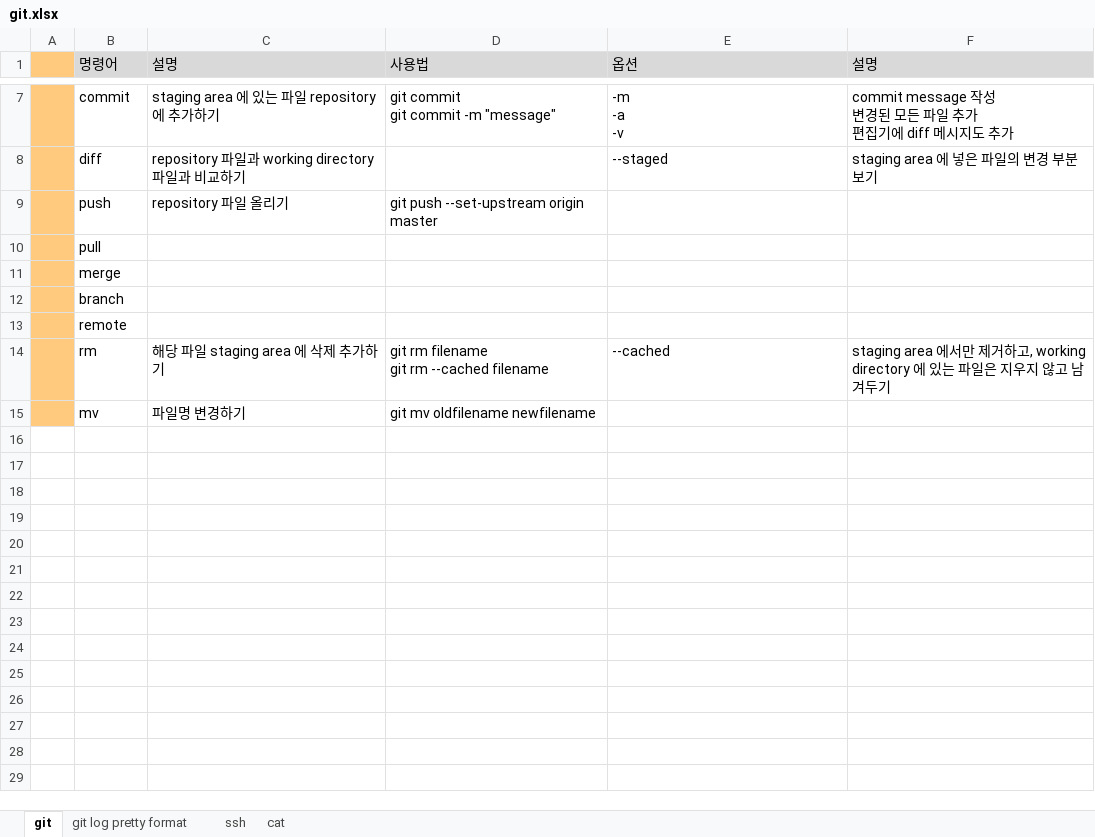
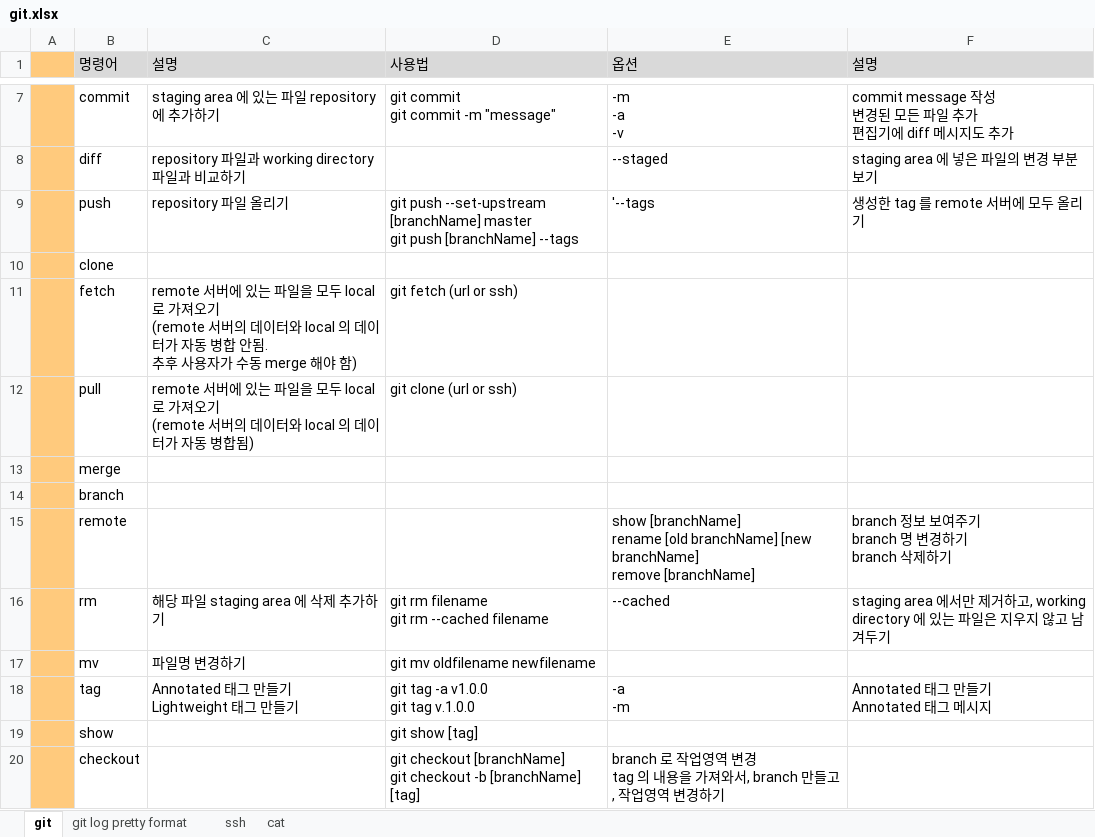
Before and after one commit to crazystorm83/grid, an Excel workbook: doc/git.xlsx, sheet git, drawn as a sheet; only a part is shown, gaps mark what is left out; values as stored, in another font and other column widths than the file's, no borders; addresses are those after the commit; ↵ is a line break in a cell; the diff names each change by its address in the sheet, - before the commit and + after, or states it on an @@ line.

```diff
--- a/doc/git.xlsx (sheet git)
+++ b/doc/git.xlsx (sheet git)
-D9 (사용법): …push --set-upstream origin master
+D9 (사용법): …push --set-upstream [branchName] master ↵ git push [branchName] --tags
-E9 (옵션): (empty)
+E9 (옵션): '--tags
-F9 (설명): (empty)
+F9 (설명): 생성한 tag 를 remote 서버에 모두 올리기
+row 10:  | clone
+row 11:  | fetch | remote 서버에 있는 파일을 모두 local 로 가져오기 ↵ (remote 서버의 데이터와 local 의 데이터가 자동 병합 안됨. ↵ 추후 사용자가 수동 merge 해야 함) | git fetch (url or ssh)
-C12 (설명): (empty)
+C12 (설명): remote 서버에 있는 파일을 모두 local 로 가져오기 ↵ (remote 서버의 데이터와 local 의 데이터가 자동 병합됨)
-D12 (사용법): (empty)
+D12 (사용법): git clone (url or ssh)
-E15 (옵션): (empty)
+E15 (옵션): show [branchName] ↵ rename [old branchName] [new branchName] ↵ remove [branchName]
-F15 (설명): (empty)
+F15 (설명): branch 정보 보여주기 ↵ branch 명 변경하기 ↵ branch 삭제하기
+row 18:  | tag | Annotated 태그 만들기 ↵ Lightweight 태그 만들기 | git tag -a v1.0.0 ↵ git tag v.1.0.0 | -a ↵ -m | Annotated 태그 만들기 ↵ Annotated 태그 메시지
+row 19:  | show |  | git show [tag]
+row 20:  | checkout |  | git checkout [branchName] ↵ git checkout -b [branchName] [tag] | branch 로 작업영역 변경 ↵ tag 의 내용을 가져와서, branch 만들고, 작업영역 변경하기
```
Also changed, not shown: sheet ssh, 3 other files.
